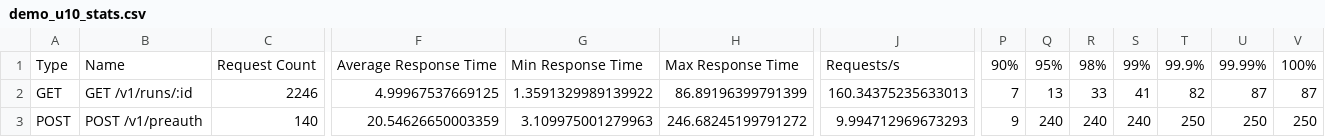
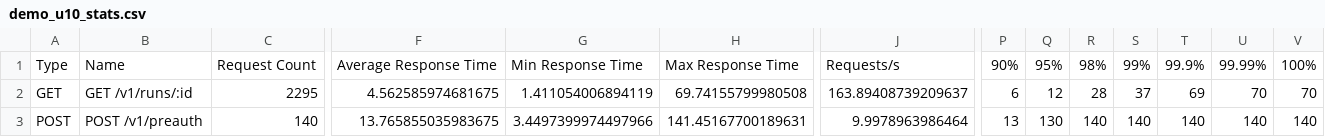
Before and after one commit to SunOrangeBurger/Health-Insurance-Pre-Authorisation-Desk-MLSD, a CSV file: loadtest/results/demo_u10_stats.csv, drawn as a sheet; only a part is shown, gaps mark what is left out; the diff covers the shown part only; the diff names each change by its address in the sheet, - before the commit and + after, or states it on an @@ line.

```diff
--- a/loadtest/results/demo_u10_stats.csv
+++ b/loadtest/results/demo_u10_stats.csv
-C2: 2246
+C2: 2295
-F2: 4.99967537669125
+F2: 4.562585974681675
-G2: 1.3591329989139922
+G2: 1.411054006894119
-H2: 86.89196399791399
+H2: 69.74155799980508
-J2: 160.34375235633013
+J2: 163.89408739209637
-P2: 7
+P2: 6
-Q2: 13
+Q2: 12
-R2: 33
+R2: 28
-S2: 41
+S2: 37
-T2: 82
+T2: 69
-U2: 87
+U2: 70
-V2: 87
+V2: 70
-F3: 20.54626650003359
+F3: 13.765855035983675
-G3: 3.109975001279963
+G3: 3.4497399974497966
-H3: 246.68245199791272
+H3: 141.45167700189631
-J3: 9.994712969673293
+J3: 9.9978963986464
-P3: 9
+P3: 13
-Q3: 240
+Q3: 130
-R3: 240
+R3: 140
-S3: 240
+S3: 140
-T3: 250
+T3: 140
-U3: 250
+U3: 140
-V3: 250
+V3: 140
```
Also changed, not shown: 43 edited cells elsewhere in this file, loadtest/results/demo_u10_stats_history.csv, 8 other files.
